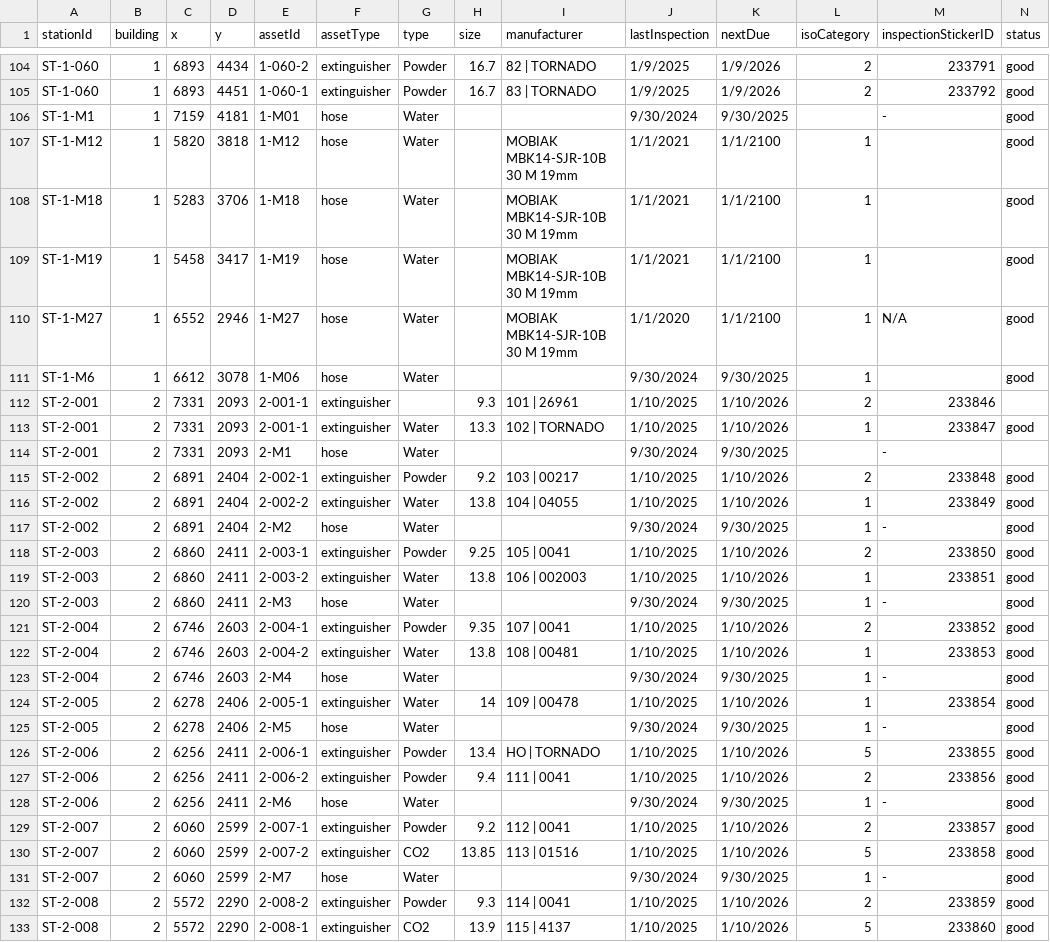
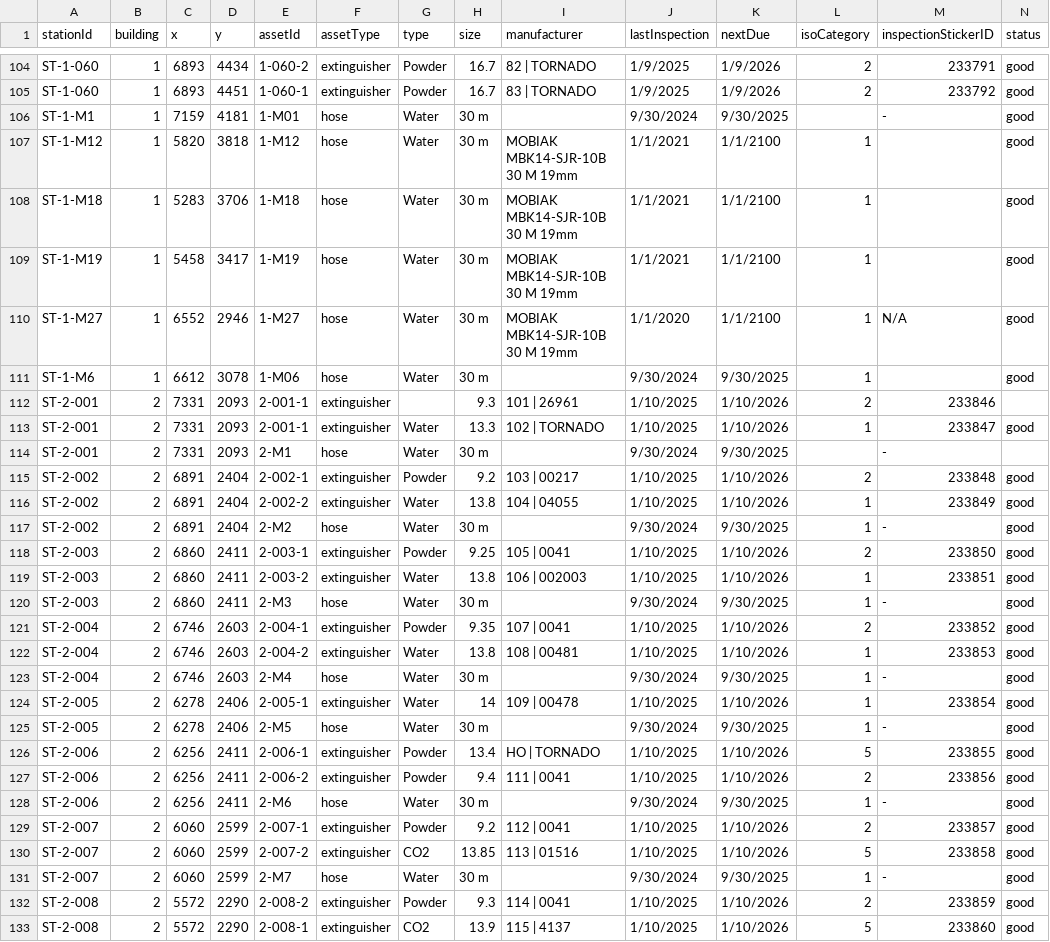
Before and after one commit to SKuytov/fire-extgn, a CSV file: stations.csv, drawn as a sheet; only a part is shown, gaps mark what is left out; the diff covers the shown part only.

Commit message:
Add files via upload

```diff
--- a/stations.csv
+++ b/stations.csv
@@ -105,28 +105,28 @@ ST-1-060,1,6893,4434,1-060-2,extinguisher,Powder,16.7,82 | TORNADO,1/9/2025,1/9/
 ST-1-060,1,6893,4451,1-060-1,extinguisher,Powder,16.7,83 | TORNADO,1/9/2025,1/9/2026,2,233792,good
-ST-1-M1,1,7159,4181,1-M01,hose,Water,,,9/30/2024,9/30/2025,,-,good
-ST-1-M12,1,5820,3818,1-M12,hose,Water,,MOBIAK MBK14-SJR-10B 30 M 19mm,1/1/2021,1/1/2100,1,,good
-ST-1-M18,1,5283,3706,1-M18,hose,Water,,MOBIAK MBK14-SJR-10B 30 M 19mm,1/1/2021,1/1/2100,1,,good
-ST-1-M19,1,5458,3417,1-M19,hose,Water,,MOBIAK MBK14-SJR-10B 30 M 19mm,1/1/2021,1/1/2100,1,,good
-ST-1-M27,1,6552,2946,1-M27,hose,Water,,MOBIAK MBK14-SJR-10B 30 M 19mm,1/1/2020,1/1/2100,1,N/A,good
-ST-1-M6,1,6612,3078,1-M06,hose,Water,,,9/30/2024,9/30/2025,1,,good
+ST-1-M1,1,7159,4181,1-M01,hose,Water,30 m,,9/30/2024,9/30/2025,,-,good
+ST-1-M12,1,5820,3818,1-M12,hose,Water,30 m,MOBIAK MBK14-SJR-10B 30 M 19mm,1/1/2021,1/1/2100,1,,good
+ST-1-M18,1,5283,3706,1-M18,hose,Water,30 m,MOBIAK MBK14-SJR-10B 30 M 19mm,1/1/2021,1/1/2100,1,,good
+ST-1-M19,1,5458,3417,1-M19,hose,Water,30 m,MOBIAK MBK14-SJR-10B 30 M 19mm,1/1/2021,1/1/2100,1,,good
+ST-1-M27,1,6552,2946,1-M27,hose,Water,30 m,MOBIAK MBK14-SJR-10B 30 M 19mm,1/1/2020,1/1/2100,1,N/A,good
+ST-1-M6,1,6612,3078,1-M06,hose,Water,30 m,,9/30/2024,9/30/2025,1,,good
 ST-2-001,2,7331,2093,2-001-1,extinguisher,,9.3,101 | 26961,1/10/2025,1/10/2026,2,233846,
 ST-2-001,2,7331,2093,2-001-1,extinguisher,Water,13.3,102 | TORNADO,1/10/2025,1/10/2026,1,233847,good
-ST-2-001,2,7331,2093,2-M1,hose,Water,,,9/30/2024,9/30/2025,,-,
+ST-2-001,2,7331,2093,2-M1,hose,Water,30 m,,9/30/2024,9/30/2025,,-,
 ST-2-002,2,6891,2404,2-002-1,extinguisher,Powder,9.2,103 | 00217,1/10/2025,1/10/2026,2,233848,good
 ST-2-002,2,6891,2404,2-002-2,extinguisher,Water,13.8,104 | 04055,1/10/2025,1/10/2026,1,233849,good
-ST-2-002,2,6891,2404,2-M2,hose,Water,,,9/30/2024,9/30/2025,1,-,good
+ST-2-002,2,6891,2404,2-M2,hose,Water,30 m,,9/30/2024,9/30/2025,1,-,good
 ST-2-003,2,6860,2411,2-003-1,extinguisher,Powder,9.25,105 | 0041,1/10/2025,1/10/2026,2,233850,good
 ST-2-003,2,6860,2411,2-003-2,extinguisher,Water,13.8,106 | 002003,1/10/2025,1/10/2026,1,233851,good
-ST-2-003,2,6860,2411,2-M3,hose,Water,,,9/30/2024,9/30/2025,1,-,good
+ST-2-003,2,6860,2411,2-M3,hose,Water,30 m,,9/30/2024,9/30/2025,1,-,good
 ST-2-004,2,6746,2603,2-004-1,extinguisher,Powder,9.35,107 | 0041 ,1/10/2025,1/10/2026,2,233852,good
 ST-2-004,2,6746,2603,2-004-2,extinguisher,Water,13.8,108 | 00481,1/10/2025,1/10/2026,1,233853,good
-ST-2-004,2,6746,2603,2-M4,hose,Water,,,9/30/2024,9/30/2025,1,-,good
+ST-2-004,2,6746,2603,2-M4,hose,Water,30 m,,9/30/2024,9/30/2025,1,-,good
 ST-2-005,2,6278,2406,2-005-1,extinguisher,Water,14,109 | 00478,1/10/2025,1/10/2026,1,233854,good
-ST-2-005,2,6278,2406,2-M5,hose,Water,,,9/30/2024,9/30/2025,1,-,good
+ST-2-005,2,6278,2406,2-M5,hose,Water,30 m,,9/30/2024,9/30/2025,1,-,good
 ST-2-006,2,6256,2411,2-006-1,extinguisher,Powder,13.4,HO | TORNADO,1/10/2025,1/10/2026,5,233855,good
 ST-2-006,2,6256,2411,2-006-2,extinguisher,Powder,9.4,111 | 0041,1/10/2025,1/10/2026,2,233856,good
-ST-2-006,2,6256,2411,2-M6,hose,Water,,,9/30/2024,9/30/2025,1,-,good
+ST-2-006,2,6256,2411,2-M6,hose,Water,30 m,,9/30/2024,9/30/2025,1,-,good
 ST-2-007,2,6060,2599,2-007-1,extinguisher,Powder,9.2,112 | 0041,1/10/2025,1/10/2026,2,233857,good
 ST-2-007,2,6060,2599,2-007-2,extinguisher,CO2,13.85,113 | 01516,1/10/2025,1/10/2026,5,233858,good
-ST-2-007,2,6060,2599,2-M7,hose,Water,,,9/30/2024,9/30/2025,1,-,good
+ST-2-007,2,6060,2599,2-M7,hose,Water,30 m,,9/30/2024,9/30/2025,1,-,good
 ST-2-008,2,5572,2290,2-008-2,extinguisher,Powder,9.3,114 | 0041,1/10/2025,1/10/2026,2,233859,good
```
Also changed, not shown: 70 edited cells elsewhere in this file.
